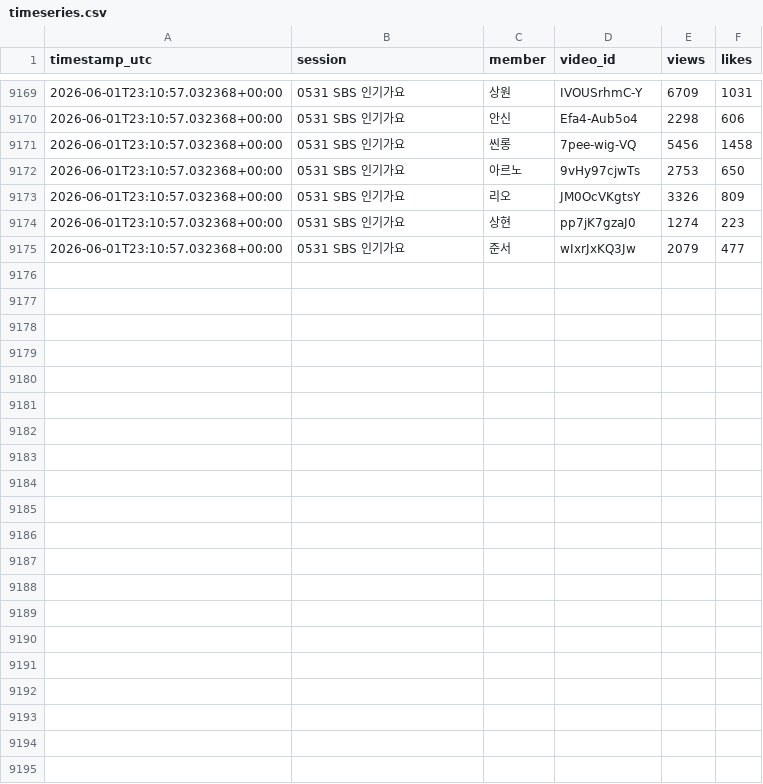
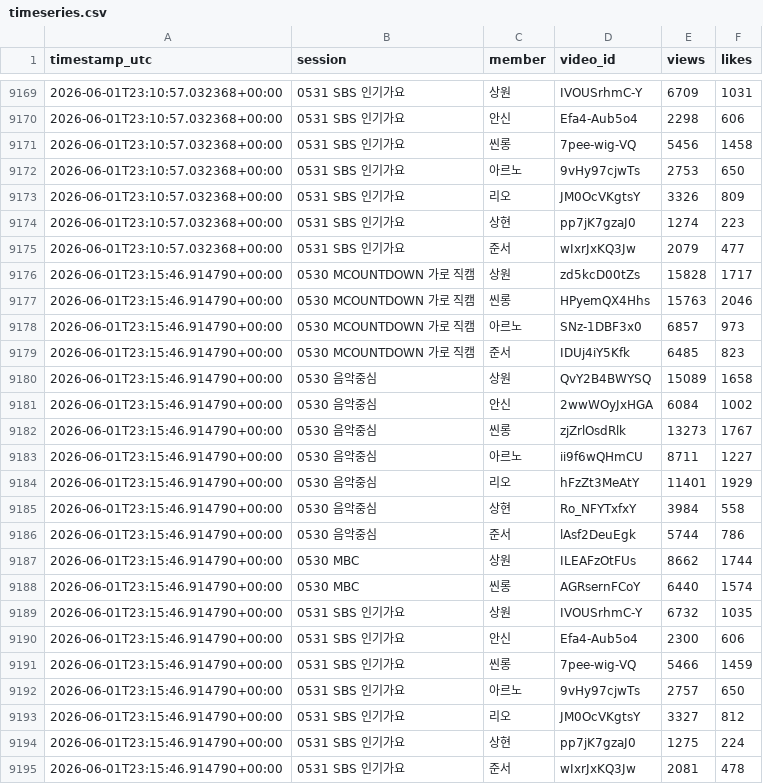
Before and after one commit to jin-hub/ytb-mr, a CSV file: data/timeseries.csv, drawn as a sheet; only a part is shown, gaps mark what is left out; the diff names each change by its address in the sheet, - before the commit and + after, or states it on an @@ line.

```diff
--- a/data/timeseries.csv
+++ b/data/timeseries.csv
+row 9176: 2026-06-01T23:15:46.914790+00:00 | 0530 MCOUNTDOWN 가로 직캠 | 상원 | zd5kcD00tZs | 15828 | 1717
+row 9177: 2026-06-01T23:15:46.914790+00:00 | 0530 MCOUNTDOWN 가로 직캠 | 씬롱 | HPyemQX4Hhs | 15763 | 2046
+row 9178: 2026-06-01T23:15:46.914790+00:00 | 0530 MCOUNTDOWN 가로 직캠 | 아르노 | SNz-1DBF3x0 | 6857 | 973
+row 9179: 2026-06-01T23:15:46.914790+00:00 | 0530 MCOUNTDOWN 가로 직캠 | 준서 | IDUj4iY5Kfk | 6485 | 823
+row 9180: 2026-06-01T23:15:46.914790+00:00 | 0530 음악중심 | 상원 | QvY2B4BWYSQ | 15089 | 1658
+row 9181: 2026-06-01T23:15:46.914790+00:00 | 0530 음악중심 | 안신 | 2wwWOyJxHGA | 6084 | 1002
+row 9182: 2026-06-01T23:15:46.914790+00:00 | 0530 음악중심 | 씬롱 | zjZrlOsdRlk | 13273 | 1767
+row 9183: 2026-06-01T23:15:46.914790+00:00 | 0530 음악중심 | 아르노 | ii9f6wQHmCU | 8711 | 1227
+row 9184: 2026-06-01T23:15:46.914790+00:00 | 0530 음악중심 | 리오 | hFzZt3MeAtY | 11401 | 1929
+row 9185: 2026-06-01T23:15:46.914790+00:00 | 0530 음악중심 | 상현 | Ro_NFYTxfxY | 3984 | 558
+row 9186: 2026-06-01T23:15:46.914790+00:00 | 0530 음악중심 | 준서 | lAsf2DeuEgk | 5744 | 786
+row 9187: 2026-06-01T23:15:46.914790+00:00 | 0530 MBC | 상원 | ILEAFzOtFUs | 8662 | 1744
+row 9188: 2026-06-01T23:15:46.914790+00:00 | 0530 MBC | 씬롱 | AGRsernFCoY | 6440 | 1574
+row 9189: 2026-06-01T23:15:46.914790+00:00 | 0531 SBS 인기가요 | 상원 | IVOUSrhmC-Y | 6732 | 1035
+row 9190: 2026-06-01T23:15:46.914790+00:00 | 0531 SBS 인기가요 | 안신 | Efa4-Aub5o4 | 2300 | 606
+row 9191: 2026-06-01T23:15:46.914790+00:00 | 0531 SBS 인기가요 | 씬롱 | 7pee-wig-VQ | 5466 | 1459
+row 9192: 2026-06-01T23:15:46.914790+00:00 | 0531 SBS 인기가요 | 아르노 | 9vHy97cjwTs | 2757 | 650
+row 9193: 2026-06-01T23:15:46.914790+00:00 | 0531 SBS 인기가요 | 리오 | JM0OcVKgtsY | 3327 | 812
+row 9194: 2026-06-01T23:15:46.914790+00:00 | 0531 SBS 인기가요 | 상현 | pp7jK7gzaJ0 | 1275 | 224
+row 9195: 2026-06-01T23:15:46.914790+00:00 | 0531 SBS 인기가요 | 준서 | wIxrJxKQ3Jw | 2081 | 478
```
